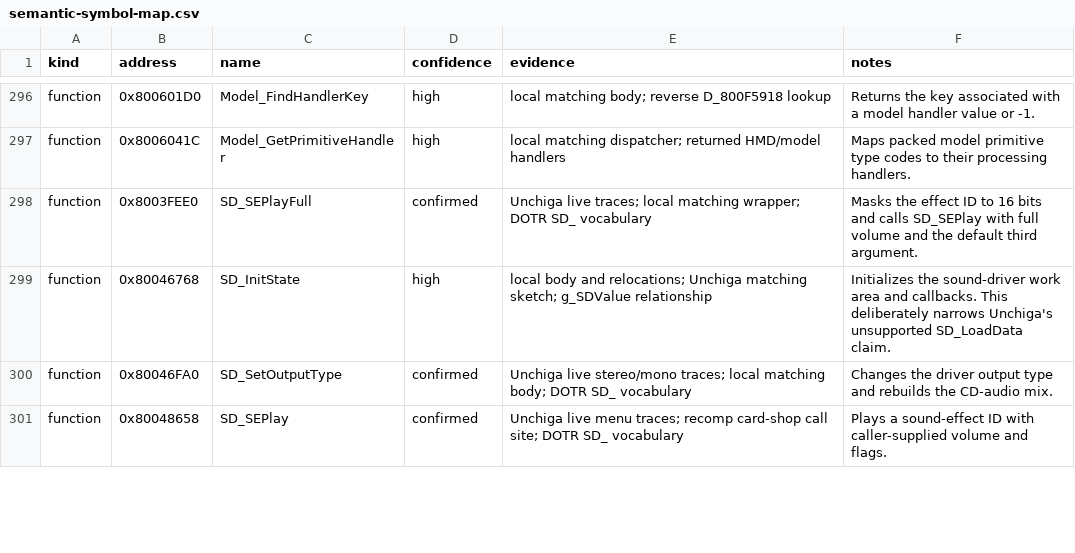
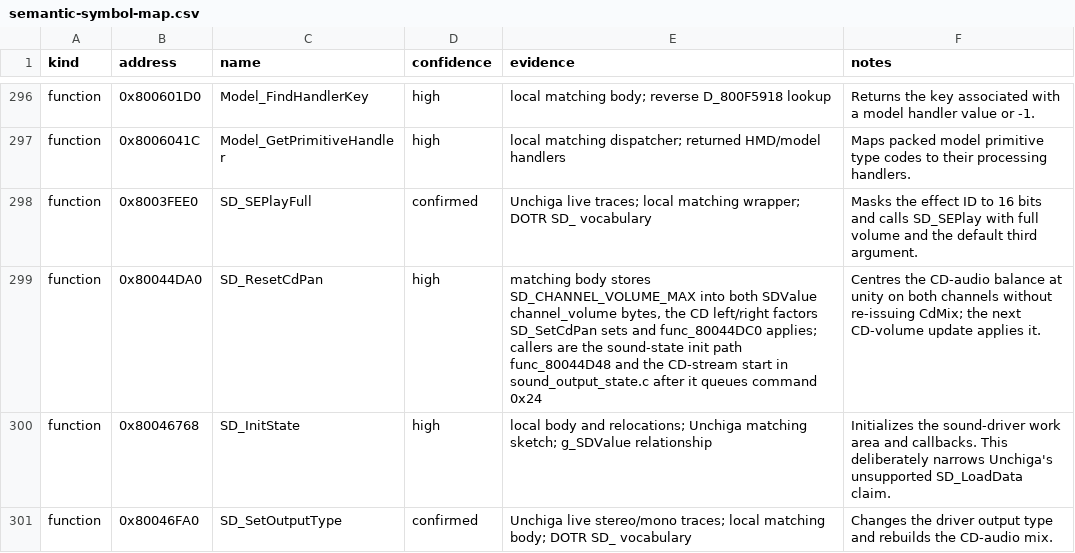
Before and after one commit to Unchiga/DecompRecomp, a CSV file: notes/semantic-symbol-map.csv, drawn as a sheet; only a part is shown, gaps mark what is left out; the shorter side is filled out with more unchanged rows; the diff names each change by its address in the sheet, - before the commit and + after, or states it on an @@ line.

```diff
--- a/notes/semantic-symbol-map.csv
+++ b/notes/semantic-symbol-map.csv
+row 299: function | 0x80044DA0 | SD_ResetCdPan | high | matching body stores SD_CHANNEL_VOLUME_MAX into both SDValue channel_volume bytes, the CD left/right factors SD_SetCdPan sets and func_80044DC0 applies; callers are the sound-state init path func_80044D48 and the CD-stream start in sound_output_state.c after it queues command 0x24 | Centres the CD-audio balance at unity on both channels without re-issuing CdMix; the next CD-volume update applies it.
```
Also changed, not shown: config/slus_01411/functions.csv, 4 other files.
